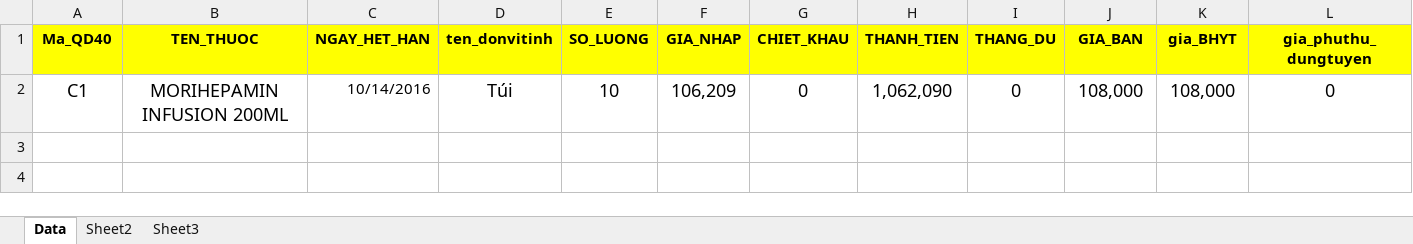
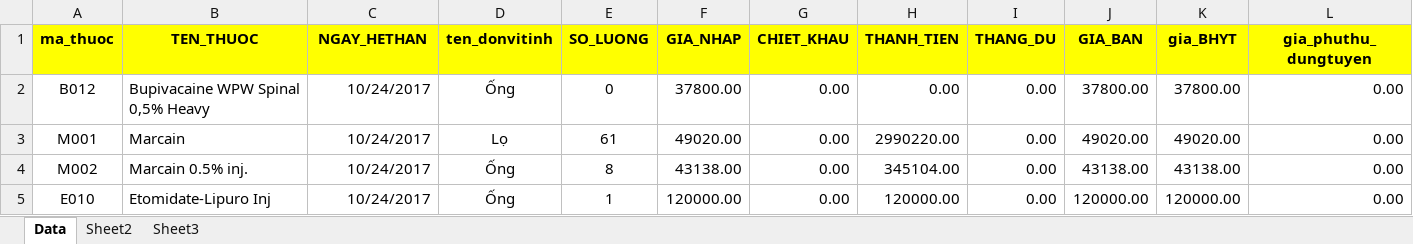
Before and after one commit to liyang-live/VMSPharmacy, an Excel workbook: MauchuanExcel/mauchuan_nhapkho.xlsx, sheet Data, drawn as a sheet; only a part is shown; values as stored, in another font and other column widths than the file's, no borders; removed rows and columns are numbered as before the commit, all else as after; rows hold the shown columns only; the diff names each change by its address in the sheet, - before the commit and + after, or states it on an @@ line.

```diff
--- a/MauchuanExcel/mauchuan_nhapkho.xlsx (sheet Data)
+++ b/MauchuanExcel/mauchuan_nhapkho.xlsx (sheet Data)
-A1: Ma_QD40
+A1: ma_thuoc
-C1: NGAY_HET_HAN
+C1: NGAY_HETHAN
-row 2: C1 | MORIHEPAMIN INFUSION 200ML | 10/14/2016 | Túi | 10 | 106,209 | 0 | 1,062,090 | 0 | 108,000 | 108,000 | 0
+row 2: B012 | Bupivacaine WPW Spinal 0,5% Heavy | 10/24/2017 | Ống | 0 | 37800.00 | 0.00 | 0.00 | 0.00 | 37800.00 | 37800.00 | 0.00
+row 3: M001 | Marcain | 10/24/2017 | Lọ | 61 | 49020.00 | 0.00 | 2990220.00 | 0.00 | 49020.00 | 49020.00 | 0.00
+row 4: M002 | Marcain 0.5% inj. | 10/24/2017 | Ống | 8 | 43138.00 | 0.00 | 345104.00 | 0.00 | 43138.00 | 43138.00 | 0.00
+row 5: E010 | Etomidate-Lipuro Inj | 10/24/2017 | Ống | 1 | 120000.00 | 0.00 | 120000.00 | 0.00 | 120000.00 | 120000.00 | 0.00
```
Also changed, not shown: MauchuanExcel/mauchuan_xuatkhole.xlsx, 6 other files.
